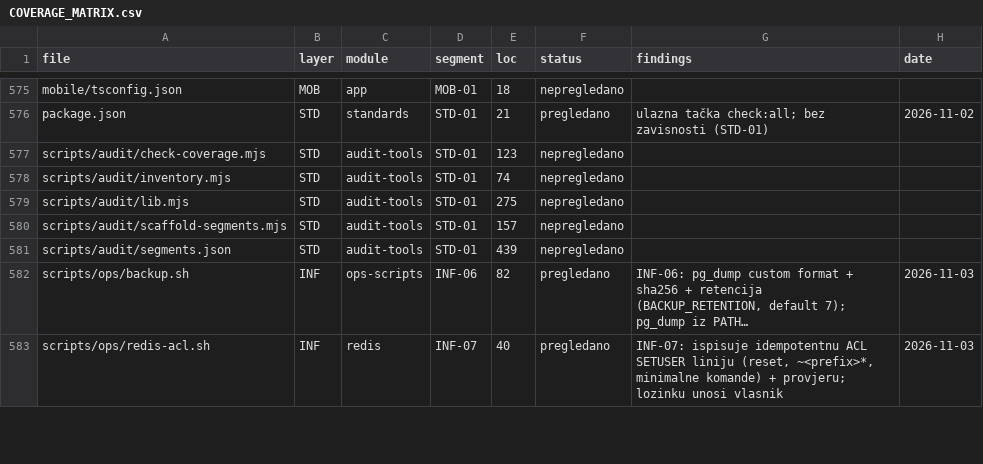
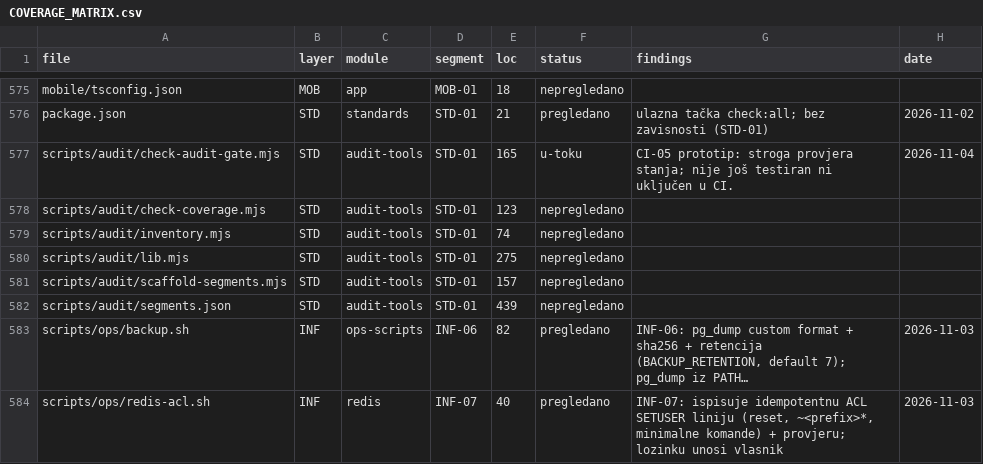
Before and after one commit to mudzy992/gradix, a CSV file: AUDIT/COVERAGE_MATRIX.csv, drawn as a sheet; only a part is shown, gaps mark what is left out; long unchanged cells end in ….

Commit message:
audit: evidentiraj raskorak matrice i prototip strogog gatea
Co-authored-by: arena-agent <297053741+arena-agent@users.noreply.github.com>

```diff
--- a/AUDIT/COVERAGE_MATRIX.csv
+++ b/AUDIT/COVERAGE_MATRIX.csv
@@ -576,2 +576,3 @@ mobile/tsconfig.json,MOB,app,MOB-01,18,nepregledano,,
 package.json,STD,standards,STD-01,21,pregledano,ulazna tačka check:all; bez zavisnosti (STD-01),2026-11-02
+scripts/audit/check-audit-gate.mjs,STD,audit-tools,STD-01,165,u-toku,CI-05 prototip: stroga provjera stanja; nije još testiran ni uključen u CI.,2026-11-04
 scripts/audit/check-coverage.mjs,STD,audit-tools,STD-01,123,nepregledano,,
```
Also changed, not shown: 7 other files.
